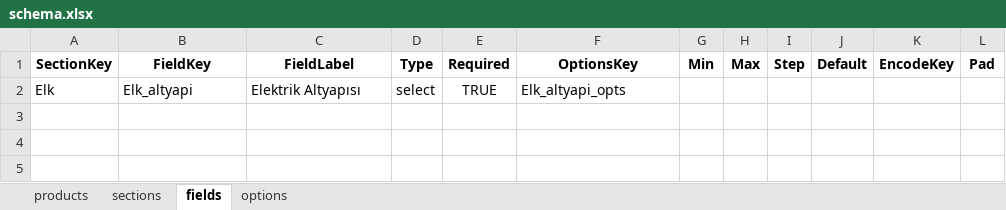
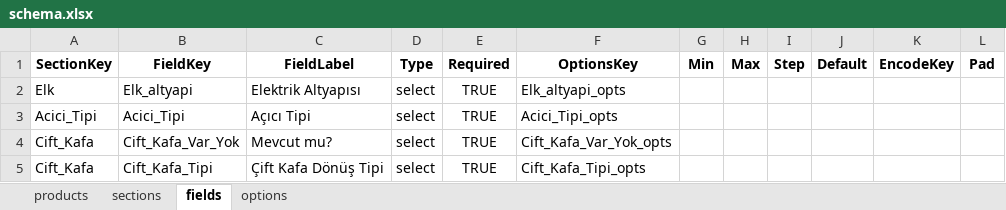
Before and after one commit to hsnylmz1837/uzun_kod_olustur_v6, an Excel workbook: data/schema.xlsx, sheet fields, drawn as a sheet; values as stored, in another font and other column widths than the file's, no borders; the diff names each change by its address in the sheet, - before the commit and + after, or states it on an @@ line.

```diff
--- a/data/schema.xlsx (sheet fields)
+++ b/data/schema.xlsx (sheet fields)
+row 3: Acici_Tipi | Acici_Tipi | Açıcı Tipi | select | TRUE | Acici_Tipi_opts
+row 4: Cift_Kafa | Cift_Kafa_Var_Yok | Mevcut mu? | select | TRUE | Cift_Kafa_Var_Yok_opts
+row 5: Cift_Kafa | Cift_Kafa_Tipi | Çift Kafa Dönüş Tipi | select | TRUE | Cift_Kafa_Tipi_opts
```
Also changed, not shown: sheet options.
